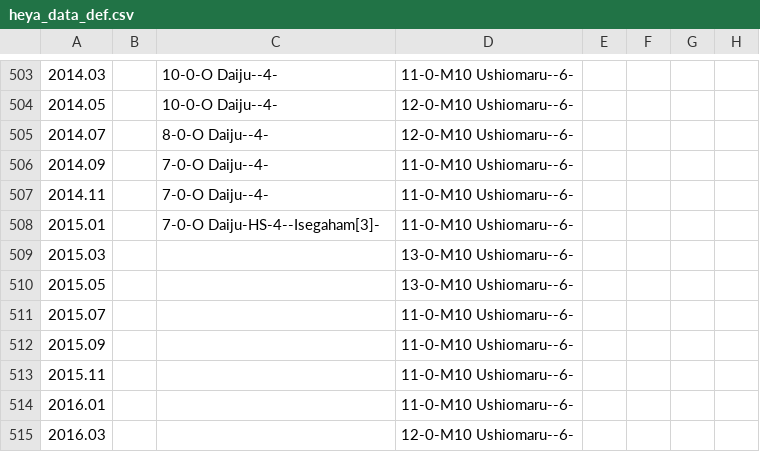
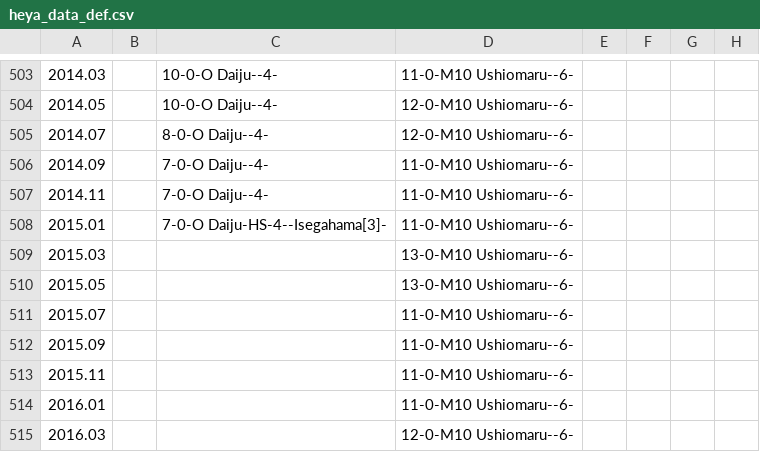
Before and after one commit to chiyotasuke/andre1670, a CSV file: heya_data_def.csv, drawn as a sheet; only a part is shown, gaps mark what is left out; the diff names each change by its address in the sheet, - before the commit and + after, or states it on an @@ line.

Commit message:
Update heya_data_def.csv

```diff
--- a/heya_data_def.csv
+++ b/heya_data_def.csv
-C508: 7-0-O Daiju-HS-4--Isegaham[3]-
+C508: 7-0-O Daiju-HS-4--Isegahama[3]-
```
